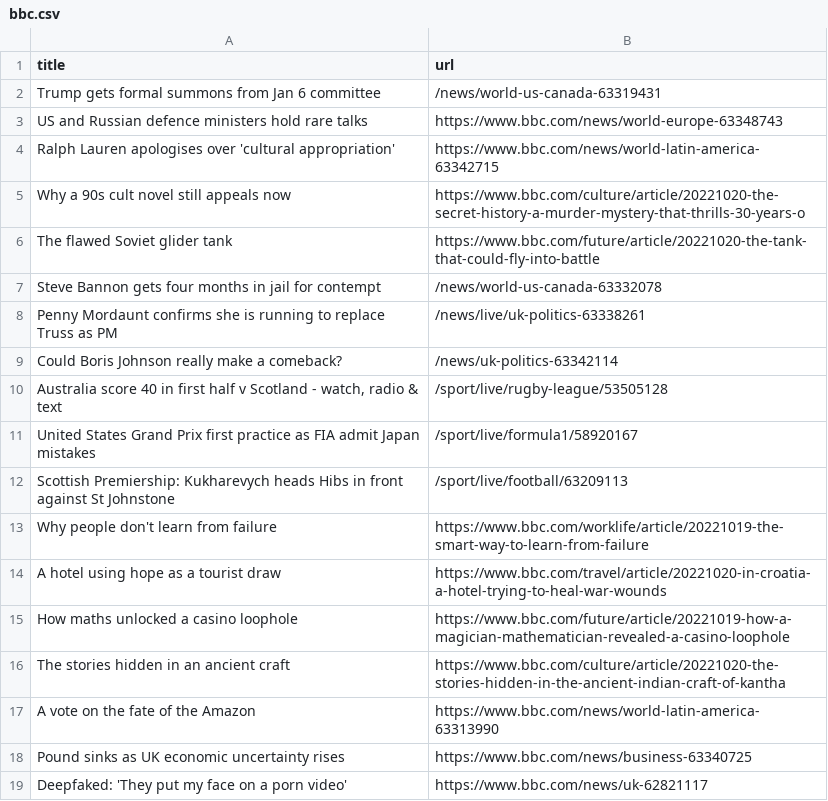
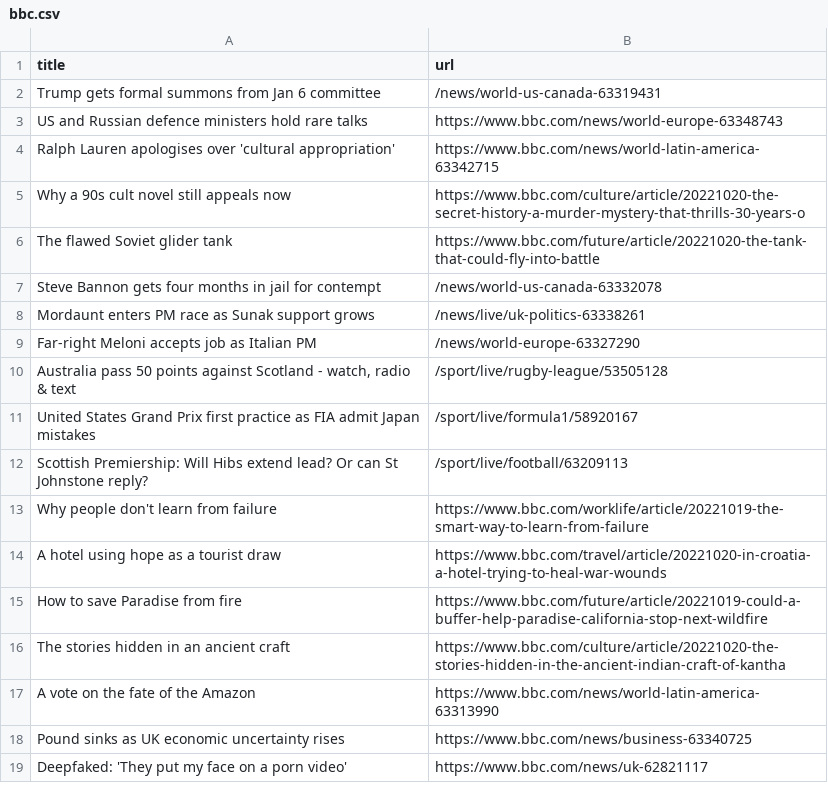
Before and after one commit to tengj98/automatic-scraper-bbc, a CSV file: bbc.csv, drawn as a sheet; only a part is shown.

```diff
--- a/bbc.csv
+++ b/bbc.csv
@@ -7,10 +7,10 @@ The flawed Soviet glider tank,https://www.bbc.com/future/article/20221020-the-ta
 Steve Bannon gets four months in jail for contempt,/news/world-us-canada-63332078
-Penny Mordaunt confirms she is running to replace Truss as PM,/news/live/uk-politics-63338261
-Could Boris Johnson really make a comeback?,/news/uk-politics-63342114
-"Australia score 40 in first half v Scotland - watch, radio & text",/sport/live/rugby-league/53505128
+Mordaunt enters PM race as Sunak support grows,/news/live/uk-politics-63338261
+Far-right Meloni accepts job as Italian PM,/news/world-europe-63327290
+"Australia pass 50 points against Scotland - watch, radio & text",/sport/live/rugby-league/53505128
 United States Grand Prix first practice as FIA admit Japan mistakes,/sport/live/formula1/58920167
-Scottish Premiership: Kukharevych heads Hibs in front against St Johnstone,/sport/live/football/63209113
+Scottish Premiership: Will Hibs extend lead? Or can St Johnstone reply?,/sport/live/football/63209113
 Why people don't learn from failure,https://www.bbc.com/worklife/article/20221019-the-smart-way-to-learn-from-failure
 A hotel using hope as a tourist draw,https://www.bbc.com/travel/article/20221020-in-croatia-a-hotel-trying-to-heal-war-wounds
-How maths unlocked a casino loophole,https://www.bbc.com/future/article/20221019-how-a-magician-mathematician-revealed-a-casino-loophole
+How to save Paradise from fire,https://www.bbc.com/future/article/20221019-could-a-buffer-help-paradise-california-stop-next-wildfire
 The stories hidden in an ancient craft,https://www.bbc.com/culture/article/20221020-the-stories-hidden-in-the-ancient-indian-craft-of-kantha
```
